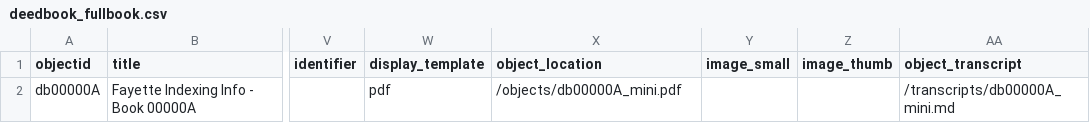
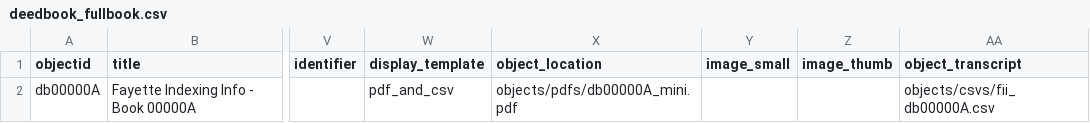
Before and after one commit to egpalazzolo/deedbook_fullbook, a CSV file: _data/deedbook_fullbook.csv, drawn as a sheet; only a part is shown, gaps mark what is left out; the diff names each change by its address in the sheet, - before the commit and + after, or states it on an @@ line.

```diff
--- a/_data/deedbook_fullbook.csv
+++ b/_data/deedbook_fullbook.csv
-W2 (display_template): pdf
+W2 (display_template): pdf_and_csv
-X2 (object_location): /objects/db00000A_mini.pdf
+X2 (object_location): objects/pdfs/db00000A_mini.pdf
-AA2 (object_transcript): /transcripts/db00000A_mini.md
+AA2 (object_transcript): objects/csvs/fii_db00000A.csv
```
Also changed, not shown: _site/assets/data/metadata.csv, 21 other files.
